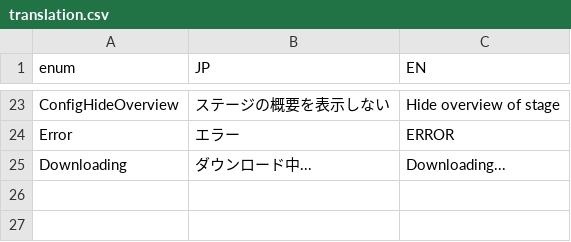
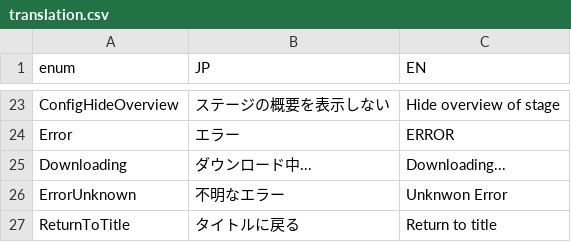
Before and after one commit to bmjoy/Treevel-client, a CSV file: Assets/Project/Resources/GameDatas/translation.csv, drawn as a sheet; only a part is shown, gaps mark what is left out; the diff names each change by its address in the sheet, - before the commit and + after, or states it on an @@ line.

Commit message:
Create ErrorMessageBox

```diff
--- a/Assets/Project/Resources/GameDatas/translation.csv
+++ b/Assets/Project/Resources/GameDatas/translation.csv
+row 26: ErrorUnknown | 不明なエラー | Unknwon Error
+row 27: ReturnToTitle | タイトルに戻る | Return to title
```
Also changed, not shown: 11 other files.
